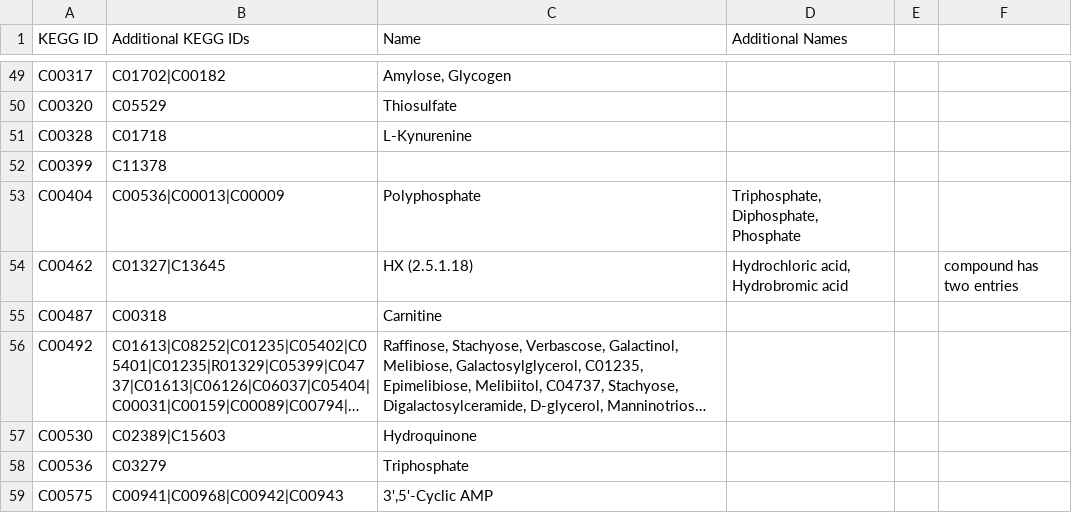
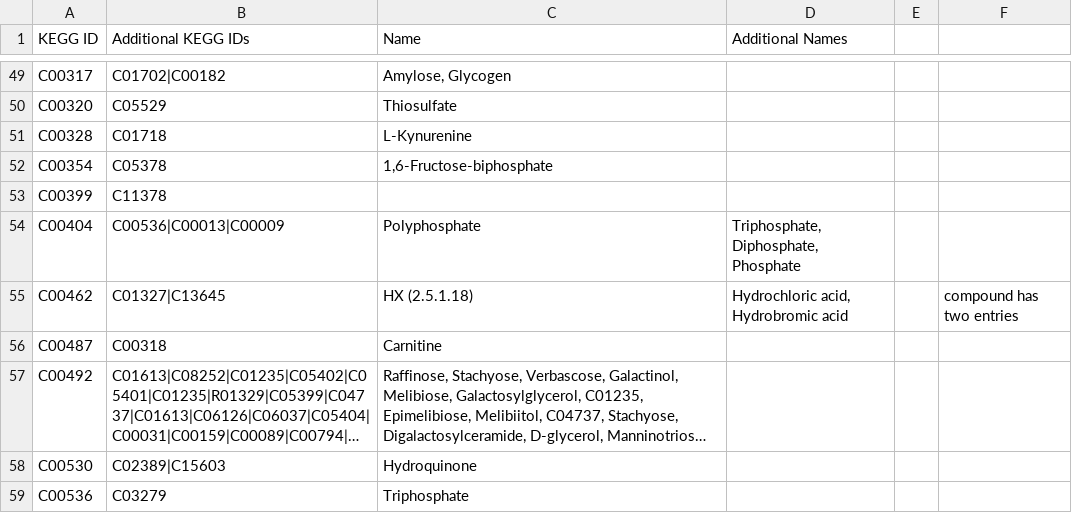
Before and after one commit to desmondlun/MOST, a CSV file: etc/visualization/metabolite_substitutions.csv, drawn as a sheet; only a part is shown, gaps mark what is left out; the shorter side is filled out with more unchanged rows; long unchanged cells end in ….

```diff
--- a/etc/visualization/metabolite_substitutions.csv
+++ b/etc/visualization/metabolite_substitutions.csv
@@ -51,2 +51,3 @@ C00320,C05529,Thiosulfate,,,
 C00328,C01718,L-Kynurenine,,,
+C00354,C05378,"1,6-Fructose-biphosphate",,,
 C00399,C11378,,,,
```
Also changed, not shown: etc/visualization/pathway_metabolite_positions.csv, etc/visualization/pathways_reaction_positions.csv, 1 other file.
